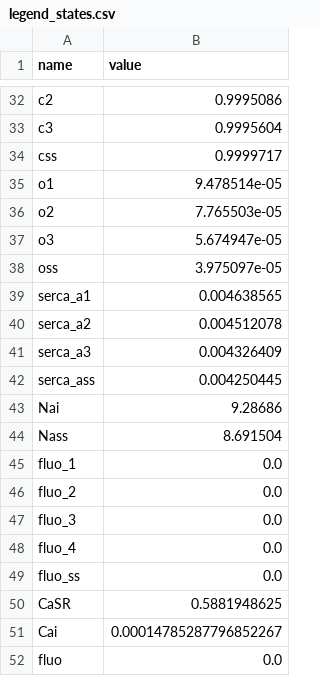
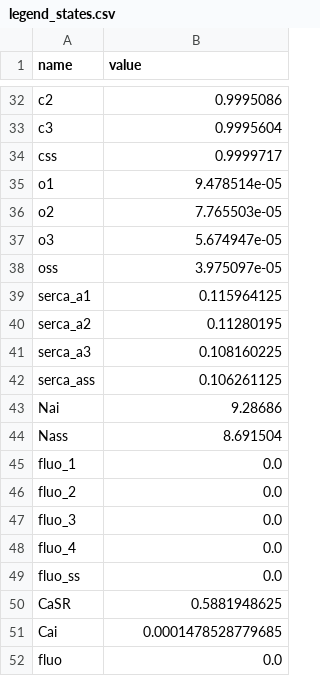
Before and after one commit to humanphysiologylab/models_ctypes, a CSV file: src/model_ctypes/_koivumaki/legend_states.csv, drawn as a sheet; only a part is shown, gaps mark what is left out.

```diff
--- a/src/model_ctypes/_koivumaki/legend_states.csv
+++ b/src/model_ctypes/_koivumaki/legend_states.csv
@@ -38,6 +38,6 @@ o3,5.674947e-05
 oss,3.975097e-05
-serca_a1,0.004638565
-serca_a2,0.004512078
-serca_a3,0.004326409
-serca_ass,0.004250445
+serca_a1,0.115964125
+serca_a2,0.11280195
+serca_a3,0.108160225
+serca_ass,0.106261125
 Nai,9.28686
@@ -50,3 +50,3 @@ fluo_ss,0.0
 CaSR,0.5881948625
-Cai,0.00014785287796852267
+Cai,0.0001478528779685
 fluo,0.0
```
Also changed, not shown: 13 other files.
